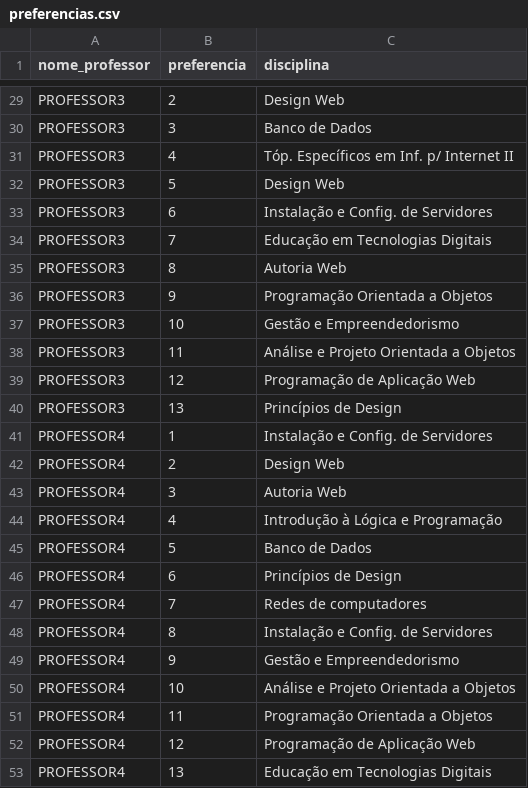
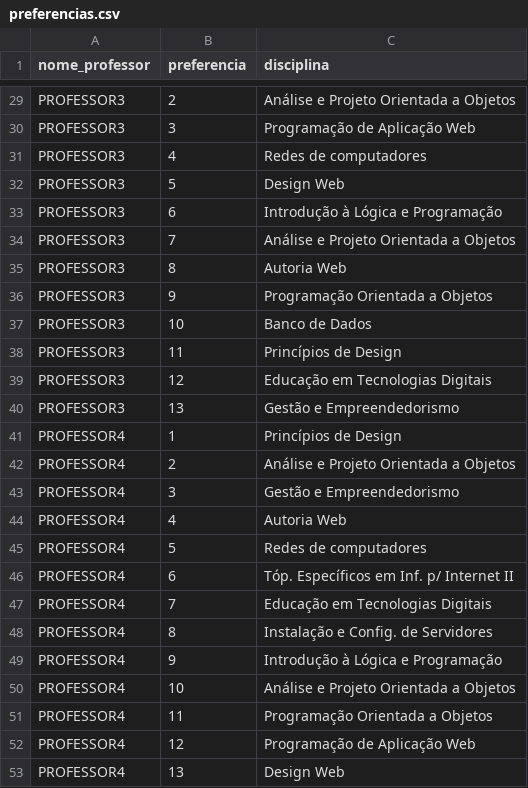
Before and after one commit to fcobraulio/class-distribution, a CSV file: data/preferencias.csv, drawn as a sheet; only a part is shown, gaps mark what is left out; the diff covers the shown part only; the diff names each change by its address in the sheet, - before the commit and + after, or states it on an @@ line.

```diff
--- a/data/preferencias.csv
+++ b/data/preferencias.csv
-C29 (disciplina): Design Web
+C29 (disciplina): Análise e Projeto Orientada a Objetos
-C30 (disciplina): Banco de Dados
+C30 (disciplina): Programação de Aplicação Web
-C31 (disciplina): Tóp. Específicos em Inf. p/ Internet II
+C31 (disciplina): Redes de computadores
-C33 (disciplina): Instalação e Config. de Servidores
+C33 (disciplina): Introdução à Lógica e Programação
-C34 (disciplina): Educação em Tecnologias Digitais
+C34 (disciplina): Análise e Projeto Orientada a Objetos
-C37 (disciplina): Gestão e Empreendedorismo
+C37 (disciplina): Banco de Dados
-C38 (disciplina): Análise e Projeto Orientada a Objetos
+C38 (disciplina): Princípios de Design
-C39 (disciplina): Programação de Aplicação Web
+C39 (disciplina): Educação em Tecnologias Digitais
-C40 (disciplina): Princípios de Design
+C40 (disciplina): Gestão e Empreendedorismo
-C41 (disciplina): Instalação e Config. de Servidores
+C41 (disciplina): Princípios de Design
-C42 (disciplina): Design Web
+C42 (disciplina): Análise e Projeto Orientada a Objetos
-C43 (disciplina): Autoria Web
+C43 (disciplina): Gestão e Empreendedorismo
-C44 (disciplina): Introdução à Lógica e Programação
+C44 (disciplina): Autoria Web
-C45 (disciplina): Banco de Dados
+C45 (disciplina): Redes de computadores
-C46 (disciplina): Princípios de Design
+C46 (disciplina): Tóp. Específicos em Inf. p/ Internet II
-C47 (disciplina): Redes de computadores
+C47 (disciplina): Educação em Tecnologias Digitais
-C49 (disciplina): Gestão e Empreendedorismo
+C49 (disciplina): Introdução à Lógica e Programação
-C53 (disciplina): Educação em Tecnologias Digitais
+C53 (disciplina): Design Web
```
Also changed, not shown: 27 edited cells elsewhere in this file, data/results.csv, 2 other files.
